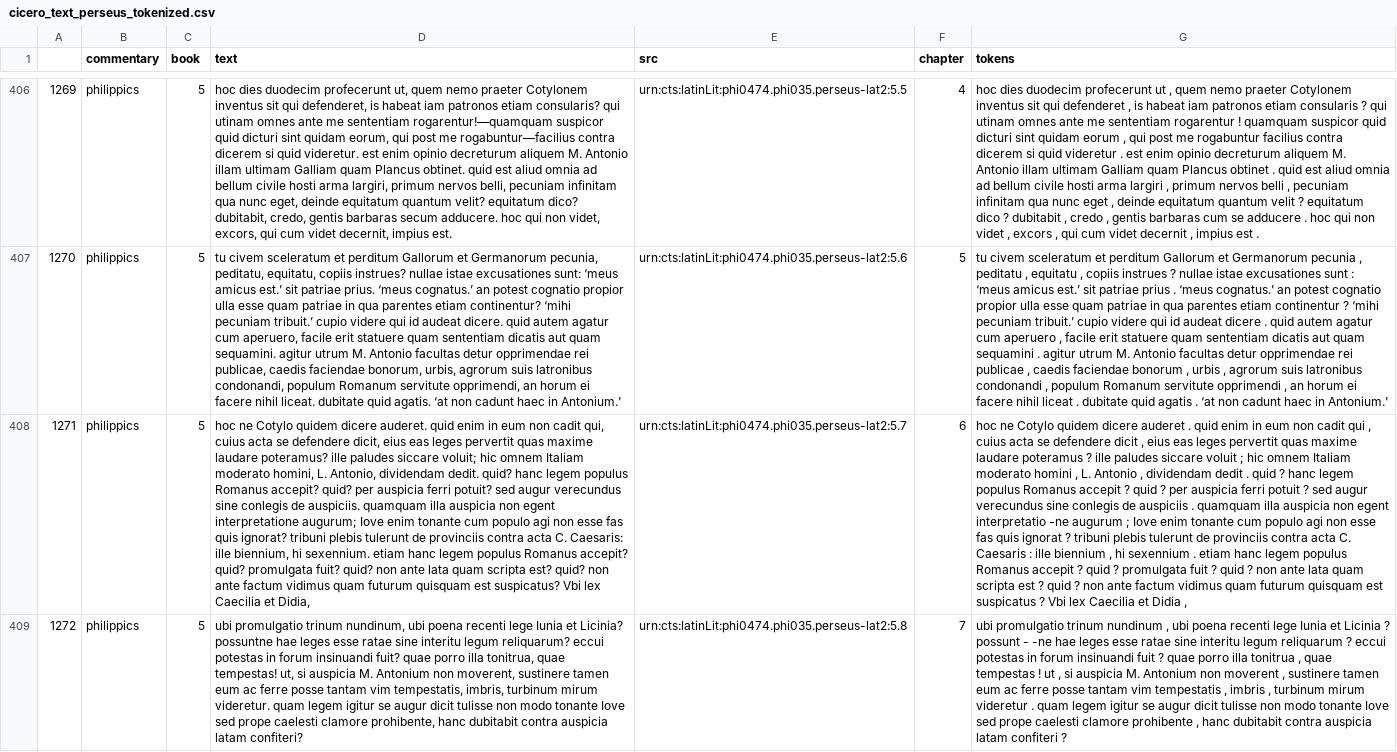
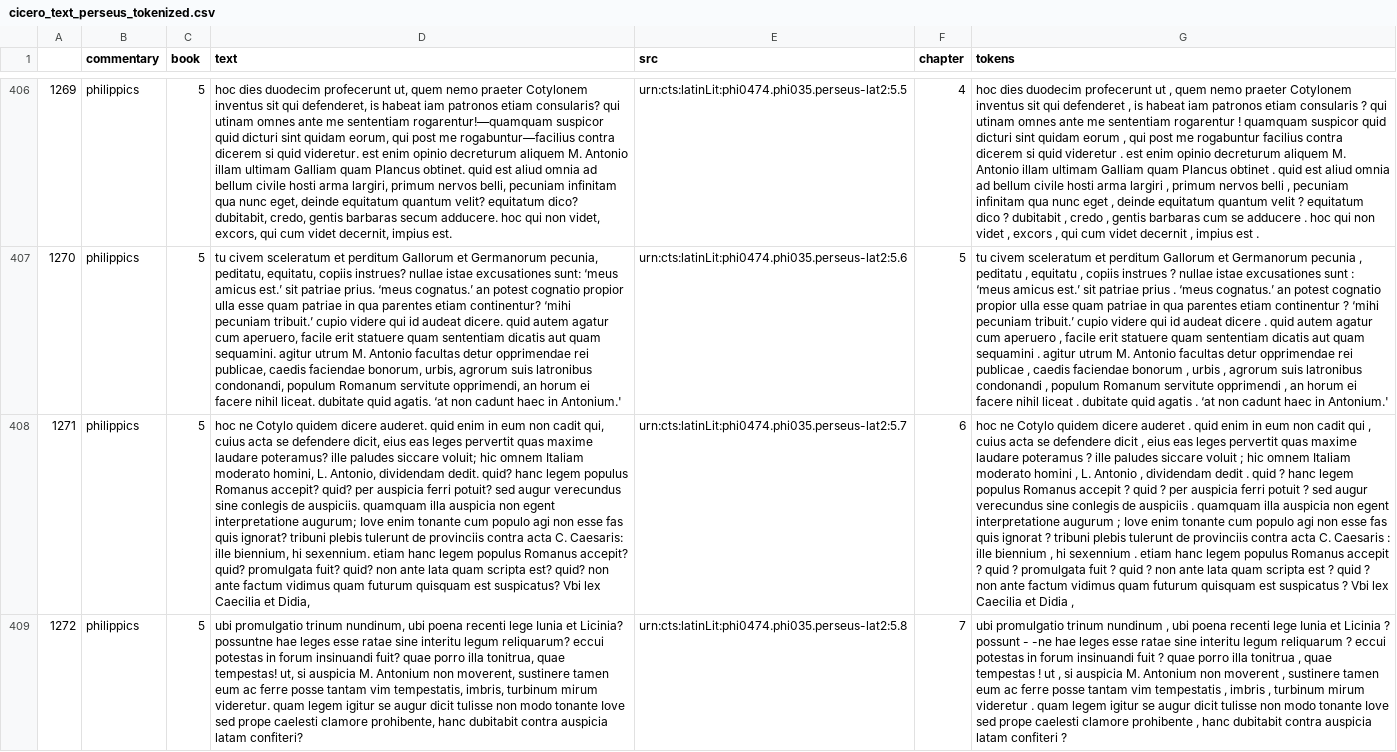
Before and after one commit to cubis182/corpus-caesarianum-authorship, a CSV file: process_perseus_texts/cicero_text_perseus_tokenized.csv, drawn as a sheet; only a part is shown, gaps mark what is left out; the diff covers the shown part only; the diff names each change by its address in the sheet, - before the commit and + after, or states it on an @@ line.

Commit message:
update to -ne tokenization 3, final before repostagging

```diff
--- a/process_perseus_texts/cicero_text_perseus_tokenized.csv
+++ b/process_perseus_texts/cicero_text_perseus_tokenized.csv
-G408 (tokens): …non egent interpretatio -ne augurum ;…
+G408 (tokens): …non egent interpretatione augurum ;…
```
Also changed, not shown: 15 edited cells elsewhere in this file, 2 other files.
